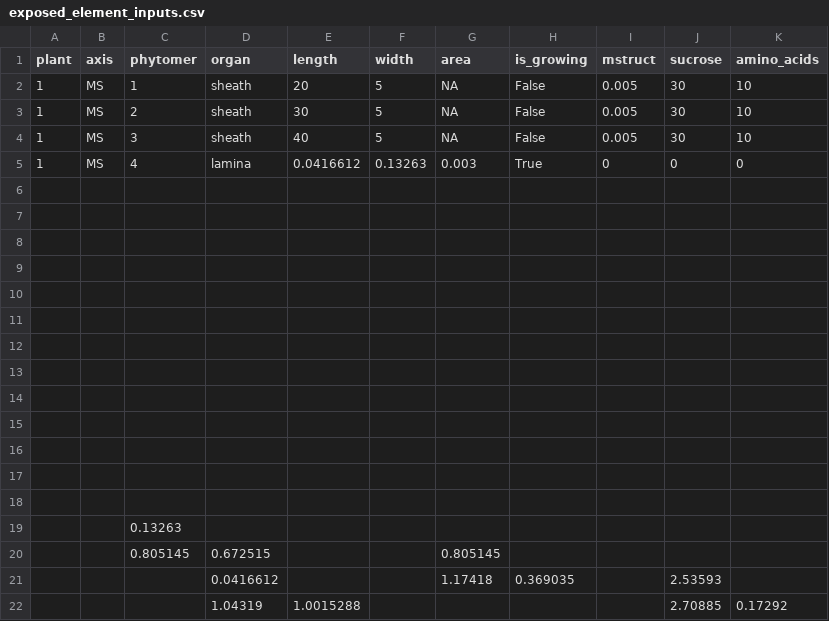
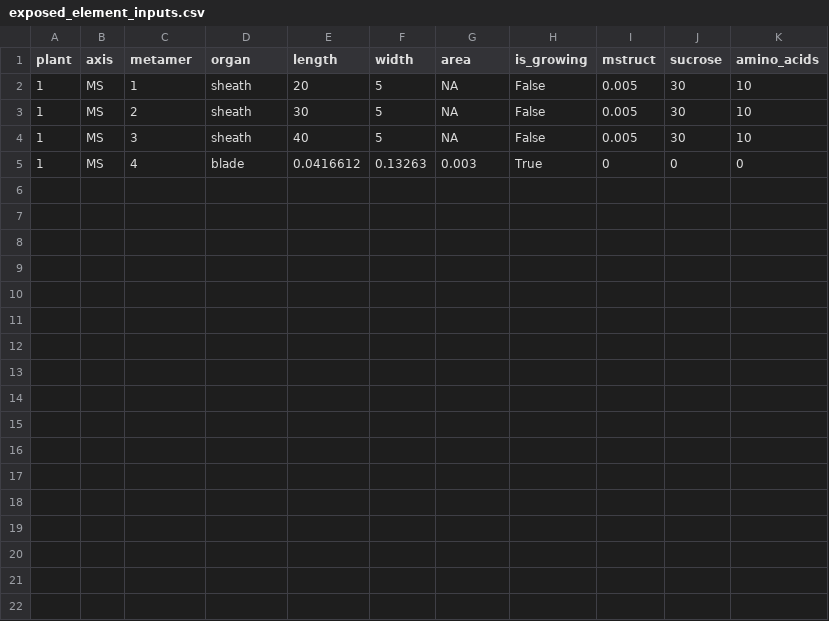
Before and after one commit to openalea-incubator/growth-wheat, a CSV file: trunk/trunk/example/standalone/inputs/exposed_element_inputs.csv, drawn as a sheet.

Commit message:
Replace: - 'lamina' by 'blade', - 'phytomer' by 'metamer'. Remove install dependencies.

```diff
--- a/trunk/trunk/example/standalone/inputs/exposed_element_inputs.csv
+++ b/trunk/trunk/example/standalone/inputs/exposed_element_inputs.csv
@@ -1,2 +1,2 @@
-plant,axis,phytomer,organ,length,width,area,is_growing,mstruct,sucrose,amino_acids
+plant,axis,metamer,organ,length,width,area,is_growing,mstruct,sucrose,amino_acids
 1,MS,1,sheath,20,5,NA,False,0.005,30,10
@@ -4,19 +4,2 @@ plant,axis,phytomer,organ,length,width,area,is_growing,mstruct,sucrose,amino_aci
 1,MS,3,sheath,40,5,NA,False,0.005,30,10
-1,MS,4,lamina,0.0416612,0.13263,0.003,True,0,0,0
-,,,,,,,,,,
-,,,,,,,,,,
-,,,,,,,,,,
-,,,,,,,,,,
-,,,,,,,,,,
-,,,,,,,,,,
-,,,,,,,,,,
-,,,,,,,,,,
-,,,,,,,,,,
-,,,,,,,,,,
-,,,,,,,,,,
-,,,,,,,,,,
-,,,,,,,,,,
-,,0.13263,,,,,,,,
-,,0.805145,0.672515,,,0.805145,,,,
-,,,0.0416612,,,1.17418,0.369035,,2.53593,
-,,,1.04319,1.0015288,,,,,2.70885,0.17292
+1,MS,4,blade,0.0416612,0.13263,0.003,True,0,0,0
```
Also changed, not shown: trunk/trunk/example/standalone/inputs/hgz_inputs.csv, trunk/trunk/example/standalone/outputs/exposed_element_outputs.csv, 6 other files.
